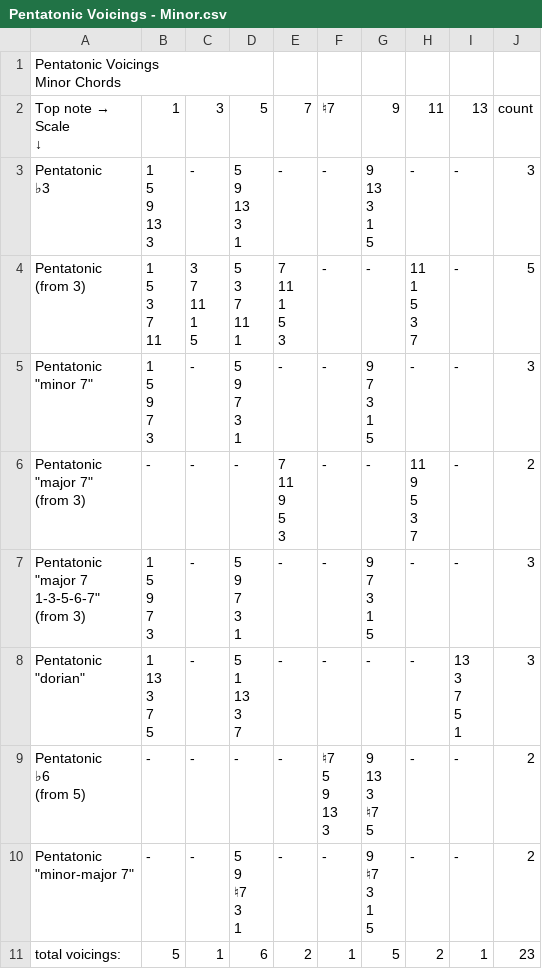
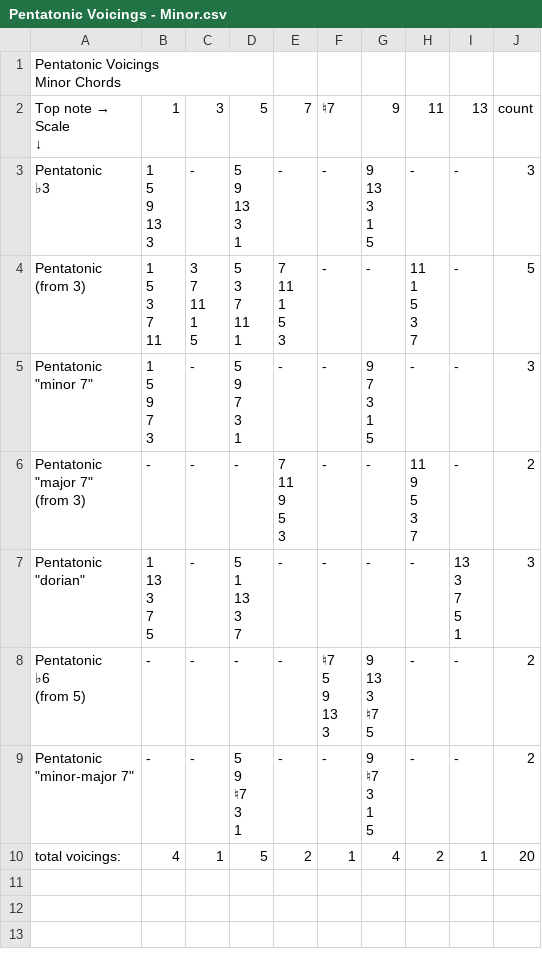
Before and after one commit to tomibar22/jazz-piano-voicings, a CSV file: csv/Pentatonic Voicings - Minor.csv, drawn as a sheet.

```diff
--- a/csv/Pentatonic Voicings - Minor.csv
+++ b/csv/Pentatonic Voicings - Minor.csv
@@ -83,21 +83,2 @@ Scale
 7",-,2
-"Pentatonic
-""major 7
-1-3-5-6-7""
-(from 3)","1
-5
-9
-
-7
-3",-,"5
-9
-7
-
-3
-1",-,-,"9
-7
-3
-
-1
-5",-,-,3
 "Pentatonic
@@ -144,2 +125,2 @@ Scale
 5",-,-,2
-total voicings:,5,1,6,2,1,5,2,1,23
+total voicings:,4,1,5,2,1,4,2,1,20
```
Also changed, not shown: 9 other files.
